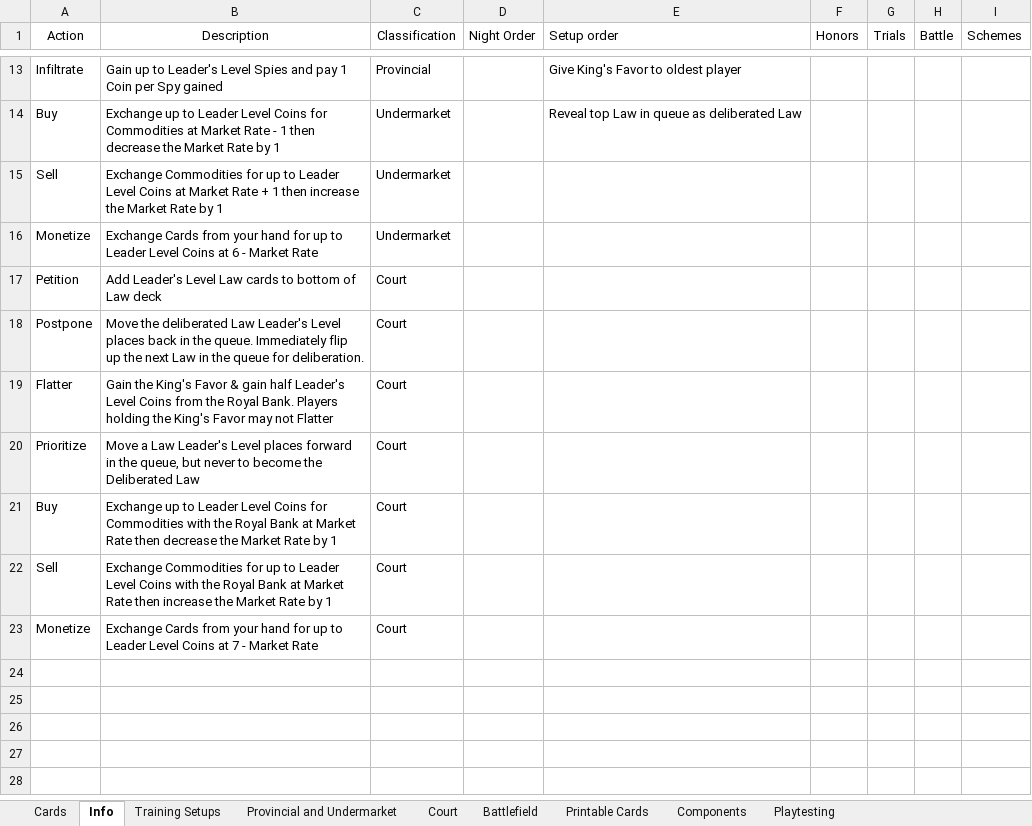
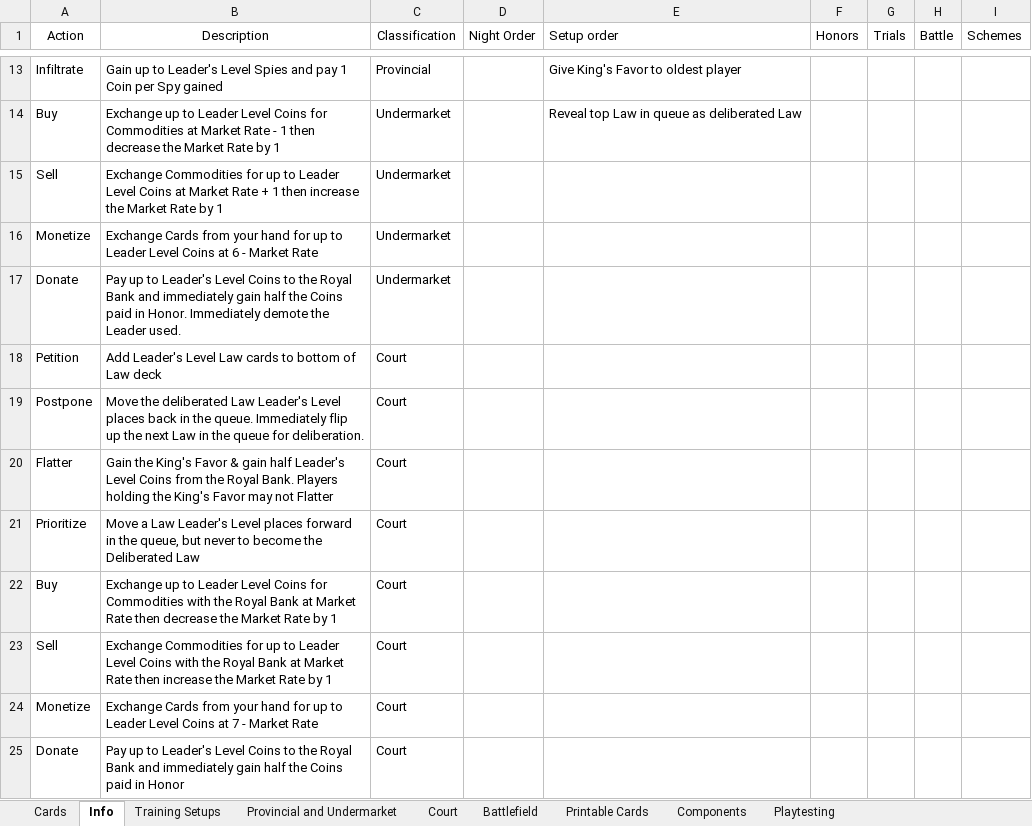
Before and after one commit to bdonet/ShiftingSands, an Excel workbook: ShiftingSands.xlsx, sheet Info, drawn as a sheet; only a part is shown, gaps mark what is left out; values as stored, in another font and other column widths than the file's, no borders; the diff names each change by its address in the sheet, - before the commit and + after, or states it on an @@ line.

Commit message:
Added new Donate actions to turn Coins into Honor
with Court and Undermarket versions

```diff
--- a/ShiftingSands.xlsx (sheet Info)
+++ b/ShiftingSands.xlsx (sheet Info)
+row 17: Donate | Pay up to Leader's Level Coins to the Royal Bank and immediately gain half the Coins paid in Honor. Immediately demote the Leader used. | Undermarket
+row 25: Donate | Pay up to Leader's Level Coins to the Royal Bank and immediately gain half the Coins paid in Honor | Court
```
Also changed, not shown: 1 other file.
